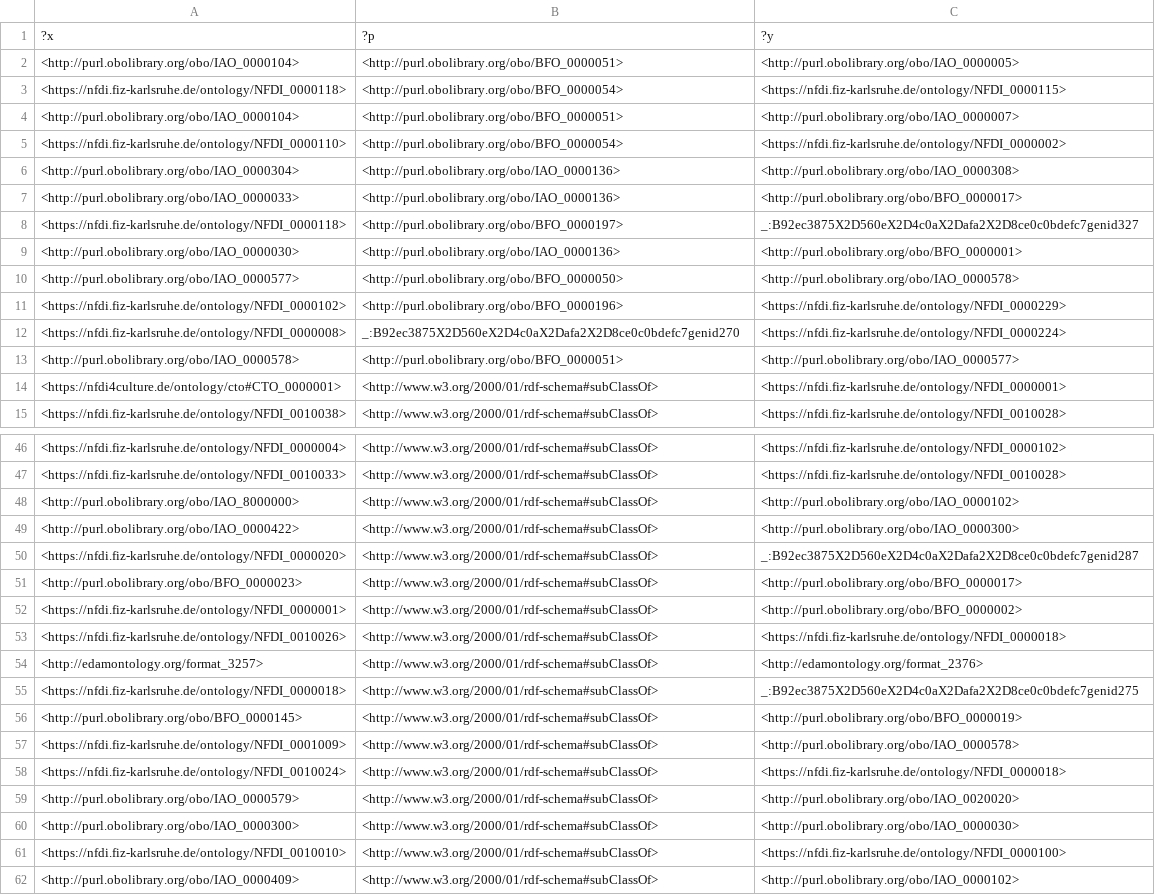
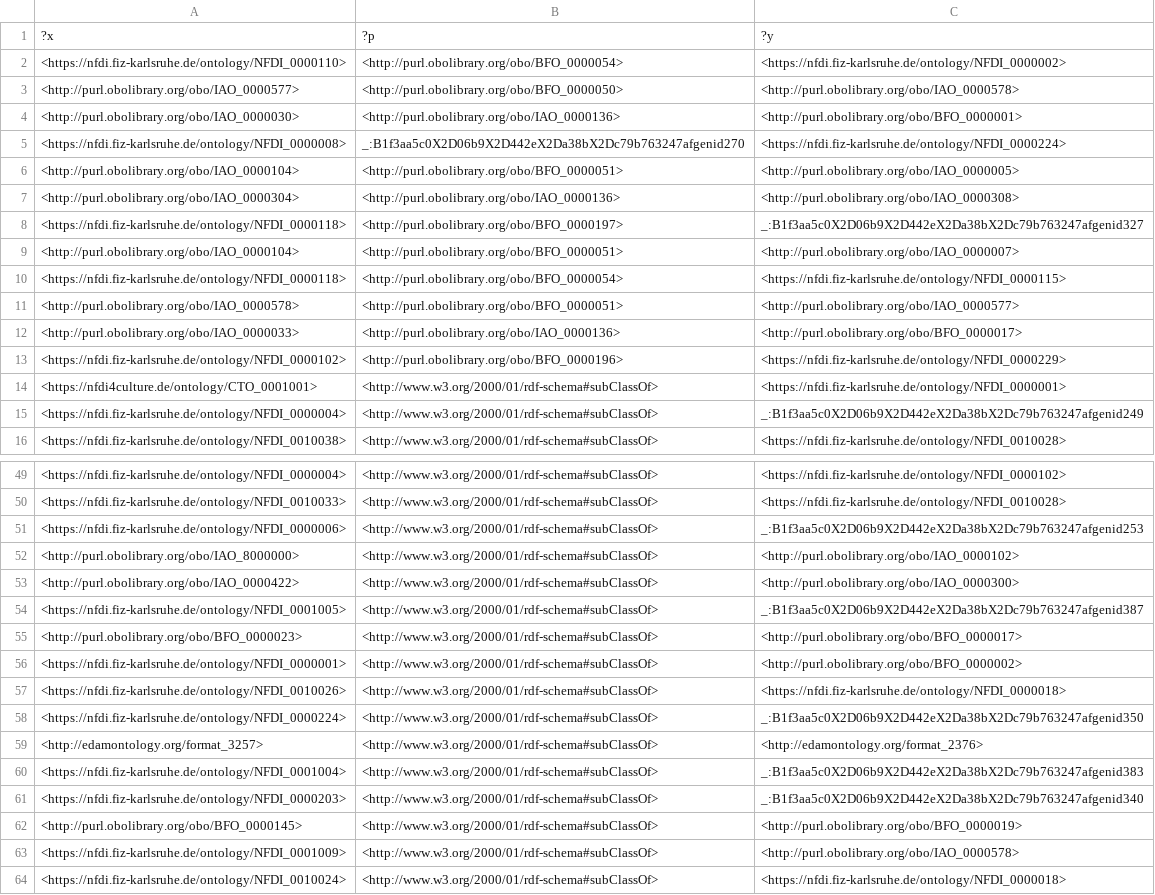
Before and after one commit to ISE-FIZKarlsruhe/nfdi4culture, a TSV file: src/ontology/reports/edges.tsv, drawn as a sheet; only a part is shown, gaps mark what is left out; the shorter side is filled out with more unchanged rows; the diff covers the shown part only.

```diff
--- a/src/ontology/reports/edges.tsv
+++ b/src/ontology/reports/edges.tsv
@@ -1,15 +1,16 @@
 ?x	?p	?y
+<https://nfdi.fiz-karlsruhe.de/ontology/NFDI_0000110>	<http://purl.obolibrary.org/obo/BFO_0000054>	<https://nfdi.fiz-karlsruhe.de/ontology/NFDI_0000002>
+<http://purl.obolibrary.org/obo/IAO_0000577>	<http://purl.obolibrary.org/obo/BFO_0000050>	<http://purl.obolibrary.org/obo/IAO_0000578>
+<http://purl.obolibrary.org/obo/IAO_0000030>	<http://purl.obolibrary.org/obo/IAO_0000136>	<http://purl.obolibrary.org/obo/BFO_0000001>
+<https://nfdi.fiz-karlsruhe.de/ontology/NFDI_0000008>	_:B1f3aa5c0X2D06b9X2D442eX2Da38bX2Dc79b763247afgenid270	<https://nfdi.fiz-karlsruhe.de/ontology/NFDI_0000224>
 <http://purl.obolibrary.org/obo/IAO_0000104>	<http://purl.obolibrary.org/obo/BFO_0000051>	<http://purl.obolibrary.org/obo/IAO_0000005>
+<http://purl.obolibrary.org/obo/IAO_0000304>	<http://purl.obolibrary.org/obo/IAO_0000136>	<http://purl.obolibrary.org/obo/IAO_0000308>
+<https://nfdi.fiz-karlsruhe.de/ontology/NFDI_0000118>	<http://purl.obolibrary.org/obo/BFO_0000197>	_:B1f3aa5c0X2D06b9X2D442eX2Da38bX2Dc79b763247afgenid327
+<http://purl.obolibrary.org/obo/IAO_0000104>	<http://purl.obolibrary.org/obo/BFO_0000051>	<http://purl.obolibrary.org/obo/IAO_0000007>
 <https://nfdi.fiz-karlsruhe.de/ontology/NFDI_0000118>	<http://purl.obolibrary.org/obo/BFO_0000054>	<https://nfdi.fiz-karlsruhe.de/ontology/NFDI_0000115>
-<http://purl.obolibrary.org/obo/IAO_0000104>	<http://purl.obolibrary.org/obo/BFO_0000051>	<http://purl.obolibrary.org/obo/IAO_0000007>
-<https://nfdi.fiz-karlsruhe.de/ontology/NFDI_0000110>	<http://purl.obolibrary.org/obo/BFO_0000054>	<https://nfdi.fiz-karlsruhe.de/ontology/NFDI_0000002>
-<http://purl.obolibrary.org/obo/IAO_0000304>	<http://purl.obolibrary.org/obo/IAO_0000136>	<http://purl.obolibrary.org/obo/IAO_0000308>
+<http://purl.obolibrary.org/obo/IAO_0000578>	<http://purl.obolibrary.org/obo/BFO_0000051>	<http://purl.obolibrary.org/obo/IAO_0000577>
 <http://purl.obolibrary.org/obo/IAO_0000033>	<http://purl.obolibrary.org/obo/IAO_0000136>	<http://purl.obolibrary.org/obo/BFO_0000017>
-<https://nfdi.fiz-karlsruhe.de/ontology/NFDI_0000118>	<http://purl.obolibrary.org/obo/BFO_0000197>	_:B92ec3875X2D560eX2D4c0aX2Dafa2X2D8ce0c0bdefc7genid327
-<http://purl.obolibrary.org/obo/IAO_0000030>	<http://purl.obolibrary.org/obo/IAO_0000136>	<http://purl.obolibrary.org/obo/BFO_0000001>
-<http://purl.obolibrary.org/obo/IAO_0000577>	<http://purl.obolibrary.org/obo/BFO_0000050>	<http://purl.obolibrary.org/obo/IAO_0000578>
 <https://nfdi.fiz-karlsruhe.de/ontology/NFDI_0000102>	<http://purl.obolibrary.org/obo/BFO_0000196>	<https://nfdi.fiz-karlsruhe.de/ontology/NFDI_0000229>
-<https://nfdi.fiz-karlsruhe.de/ontology/NFDI_0000008>	_:B92ec3875X2D560eX2D4c0aX2Dafa2X2D8ce0c0bdefc7genid270	<https://nfdi.fiz-karlsruhe.de/ontology/NFDI_0000224>
-<http://purl.obolibrary.org/obo/IAO_0000578>	<http://purl.obolibrary.org/obo/BFO_0000051>	<http://purl.obolibrary.org/obo/IAO_0000577>
-<https://nfdi4culture.de/ontology/cto#CTO_0000001>	<http://www.w3.org/2000/01/rdf-schema#subClassOf>	<https://nfdi.fiz-karlsruhe.de/ontology/NFDI_0000001>
+<https://nfdi4culture.de/ontology/CTO_0001001>	<http://www.w3.org/2000/01/rdf-schema#subClassOf>	<https://nfdi.fiz-karlsruhe.de/ontology/NFDI_0000001>
+<https://nfdi.fiz-karlsruhe.de/ontology/NFDI_0000004>	<http://www.w3.org/2000/01/rdf-schema#subClassOf>	_:B1f3aa5c0X2D06b9X2D442eX2Da38bX2Dc79b763247afgenid249
 <https://nfdi.fiz-karlsruhe.de/ontology/NFDI_0010038>	<http://www.w3.org/2000/01/rdf-schema#subClassOf>	<https://nfdi.fiz-karlsruhe.de/ontology/NFDI_0010028>
@@ -47,5 +50,6 @@
 <https://nfdi.fiz-karlsruhe.de/ontology/NFDI_0010033>	<http://www.w3.org/2000/01/rdf-schema#subClassOf>	<https://nfdi.fiz-karlsruhe.de/ontology/NFDI_0010028>
+<https://nfdi.fiz-karlsruhe.de/ontology/NFDI_0000006>	<http://www.w3.org/2000/01/rdf-schema#subClassOf>	_:B1f3aa5c0X2D06b9X2D442eX2Da38bX2Dc79b763247afgenid253
 <http://purl.obolibrary.org/obo/IAO_8000000>	<http://www.w3.org/2000/01/rdf-schema#subClassOf>	<http://purl.obolibrary.org/obo/IAO_0000102>
 <http://purl.obolibrary.org/obo/IAO_0000422>	<http://www.w3.org/2000/01/rdf-schema#subClassOf>	<http://purl.obolibrary.org/obo/IAO_0000300>
-<https://nfdi.fiz-karlsruhe.de/ontology/NFDI_0000020>	<http://www.w3.org/2000/01/rdf-schema#subClassOf>	_:B92ec3875X2D560eX2D4c0aX2Dafa2X2D8ce0c0bdefc7genid287
+<https://nfdi.fiz-karlsruhe.de/ontology/NFDI_0001005>	<http://www.w3.org/2000/01/rdf-schema#subClassOf>	_:B1f3aa5c0X2D06b9X2D442eX2Da38bX2Dc79b763247afgenid387
 <http://purl.obolibrary.org/obo/BFO_0000023>	<http://www.w3.org/2000/01/rdf-schema#subClassOf>	<http://purl.obolibrary.org/obo/BFO_0000017>
@@ -53,4 +57,6 @@
 <https://nfdi.fiz-karlsruhe.de/ontology/NFDI_0010026>	<http://www.w3.org/2000/01/rdf-schema#subClassOf>	<https://nfdi.fiz-karlsruhe.de/ontology/NFDI_0000018>
+<https://nfdi.fiz-karlsruhe.de/ontology/NFDI_0000224>	<http://www.w3.org/2000/01/rdf-schema#subClassOf>	_:B1f3aa5c0X2D06b9X2D442eX2Da38bX2Dc79b763247afgenid350
 <http://edamontology.org/format_3257>	<http://www.w3.org/2000/01/rdf-schema#subClassOf>	<http://edamontology.org/format_2376>
-<https://nfdi.fiz-karlsruhe.de/ontology/NFDI_0000018>	<http://www.w3.org/2000/01/rdf-schema#subClassOf>	_:B92ec3875X2D560eX2D4c0aX2Dafa2X2D8ce0c0bdefc7genid275
+<https://nfdi.fiz-karlsruhe.de/ontology/NFDI_0001004>	<http://www.w3.org/2000/01/rdf-schema#subClassOf>	_:B1f3aa5c0X2D06b9X2D442eX2Da38bX2Dc79b763247afgenid383
+<https://nfdi.fiz-karlsruhe.de/ontology/NFDI_0000203>	<http://www.w3.org/2000/01/rdf-schema#subClassOf>	_:B1f3aa5c0X2D06b9X2D442eX2Da38bX2Dc79b763247afgenid340
 <http://purl.obolibrary.org/obo/BFO_0000145>	<http://www.w3.org/2000/01/rdf-schema#subClassOf>	<http://purl.obolibrary.org/obo/BFO_0000019>
```
Also changed, not shown: 18 added rows, 22 removed rows, 6 moved rows and 2 edited cells elsewhere in this file, src/ontology/reports/basic-report.tsv, src/ontology/reports/cto-edit.owl-obo-report.tsv, 51 other files.
